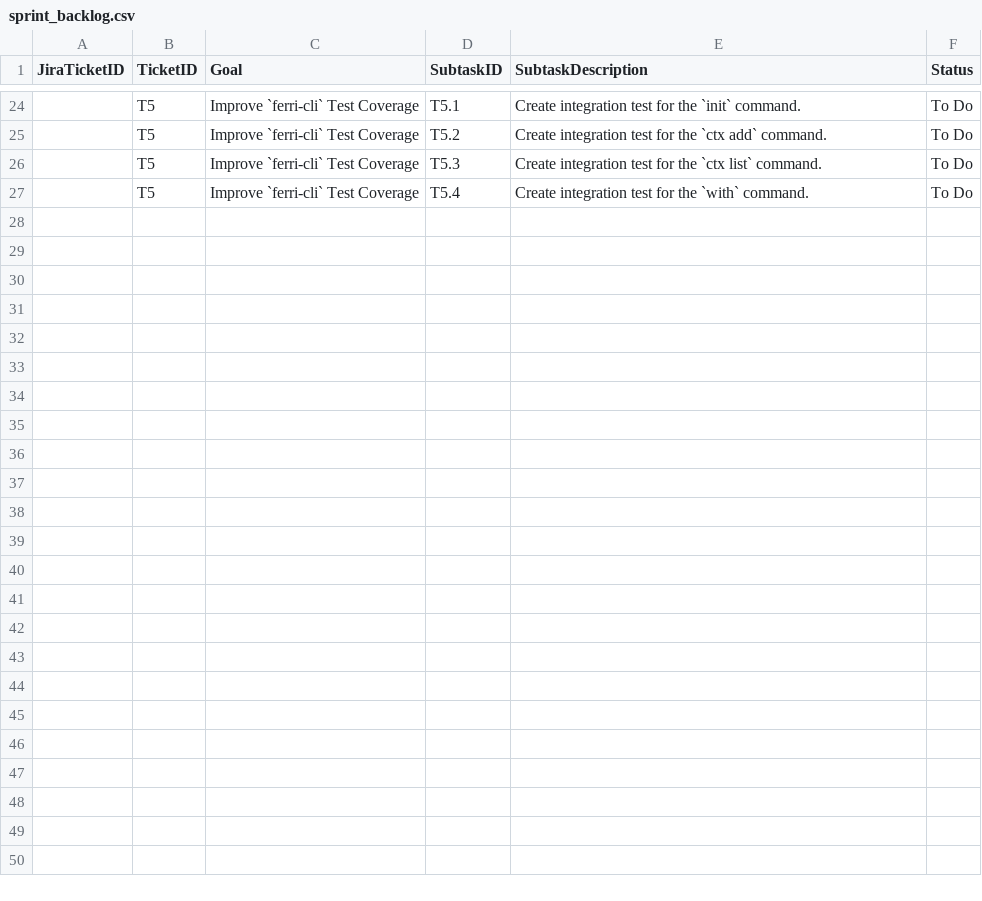
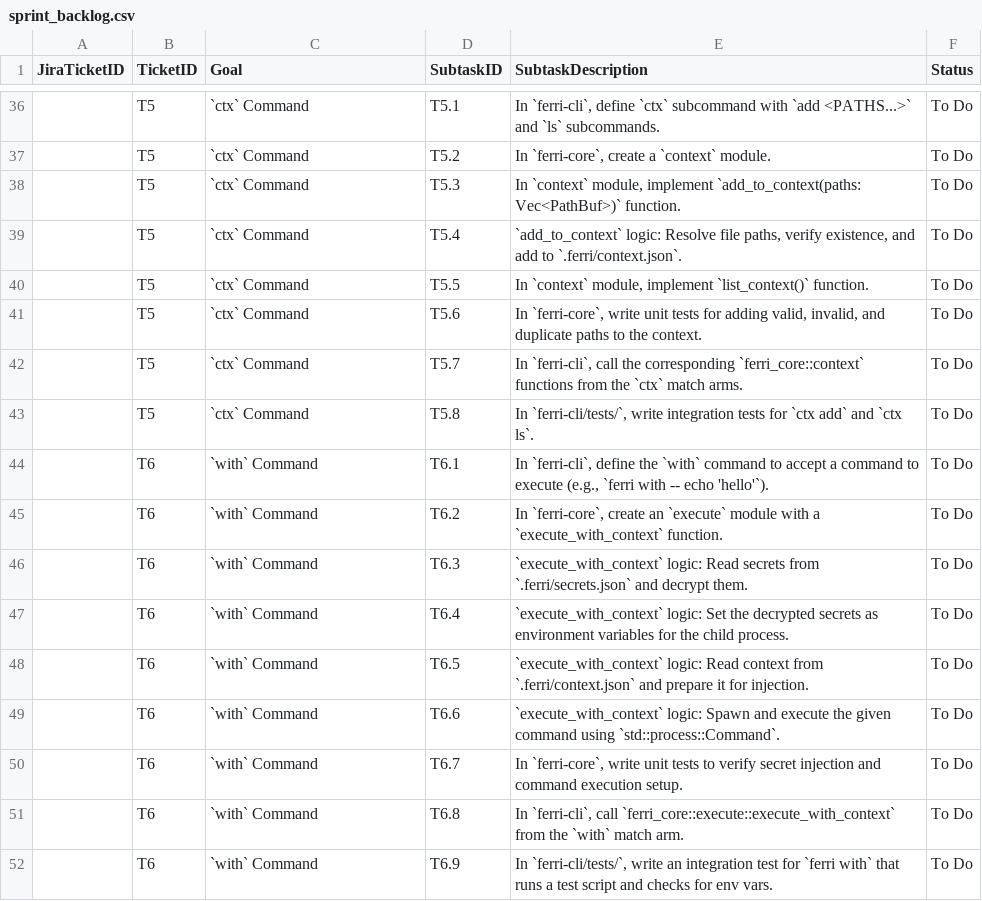
Before and after one commit to ferri-tools/ferri, a CSV file: pm/sprint_backlog.csv, drawn as a sheet; only a part is shown, gaps mark what is left out; the diff covers the shown part only.

Commit message:
refactor(pm): focus backlog on L1 with high granularity
 - Deletes all L2/L3 tasks from the sprint backlog.
- Expands L1 tasks into highly detailed subtasks for clearer tracking.

```diff
--- a/pm/sprint_backlog.csv
+++ b/pm/sprint_backlog.csv
@@ -24,4 +36,17 @@ JiraTicketID,TicketID,Goal,SubtaskID,SubtaskDescription,Status
-,T5,Improve `ferri-cli` Test Coverage,T5.1,"Create integration test for the `init` command.",To Do
-,T5,Improve `ferri-cli` Test Coverage,T5.2,"Create integration test for the `ctx add` command.",To Do
-,T5,Improve `ferri-cli` Test Coverage,T5.3,"Create integration test for the `ctx list` command.",To Do
-,T5,Improve `ferri-cli` Test Coverage,T5.4,"Create integration test for the `with` command.",To Do
+,T5,`ctx` Command,T5.1,"In `ferri-cli`, define `ctx` subcommand with `add <PATHS...>` and `ls` subcommands.",To Do
+,T5,`ctx` Command,T5.2,"In `ferri-core`, create a `context` module.",To Do
+,T5,`ctx` Command,T5.3,"In `context` module, implement `add_to_context(paths: Vec<PathBuf>)` function.",To Do
+,T5,`ctx` Command,T5.4,"`add_to_context` logic: Resolve file paths, verify existence, and add to `.ferri/context.json`.",To Do
+,T5,`ctx` Command,T5.5,"In `context` module, implement `list_context()` function.",To Do
+,T5,`ctx` Command,T5.6,"In `ferri-core`, write unit tests for adding valid, invalid, and duplicate paths to the context.",To Do
+,T5,`ctx` Command,T5.7,"In `ferri-cli`, call the corresponding `ferri_core::context` functions from the `ctx` match arms.",To Do
+,T5,`ctx` Command,T5.8,"In `ferri-cli/tests/`, write integration tests for `ctx add` and `ctx ls`.",To Do
+,T6,`with` Command,T6.1,"In `ferri-cli`, define the `with` command to accept a command to execute (e.g., `ferri with -- echo 'hello'`).",To Do
+,T6,`with` Command,T6.2,"In `ferri-core`, create an `execute` module with a `execute_with_context` function.",To Do
+,T6,`with` Command,T6.3,"`execute_with_context` logic: Read secrets from `.ferri/secrets.json` and decrypt them.",To Do
+,T6,`with` Command,T6.4,"`execute_with_context` logic: Set the decrypted secrets as environment variables for the child process.",To Do
+,T6,`with` Command,T6.5,"`execute_with_context` logic: Read context from `.ferri/context.json` and prepare it for injection.",To Do
+,T6,`with` Command,T6.6,"`execute_with_context` logic: Spawn and execute the given command using `std::process::Command`.",To Do
+,T6,`with` Command,T6.7,"In `ferri-core`, write unit tests to verify secret injection and command execution setup.",To Do
+,T6,`with` Command,T6.8,"In `ferri-cli`, call `ferri_core::execute::execute_with_context` from the `with` match arm.",To Do
+,T6,`with` Command,T6.9,"In `ferri-cli/tests/`, write an integration test for `ferri with` that runs a test script and checks for env vars.",To Do
```
Also changed, not shown: 12 added rows and 44 edited cells elsewhere in this file.
